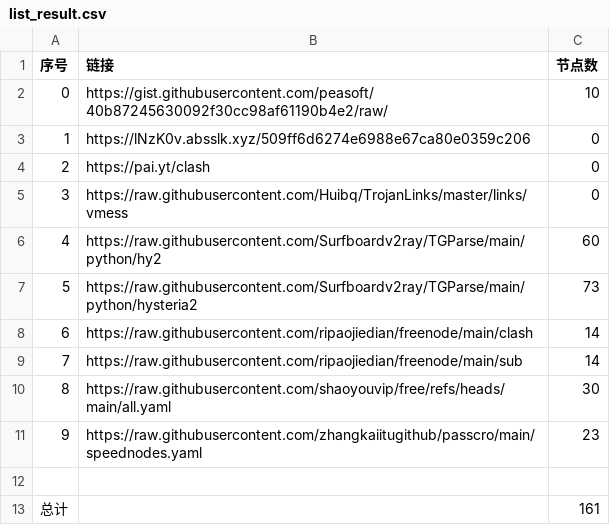
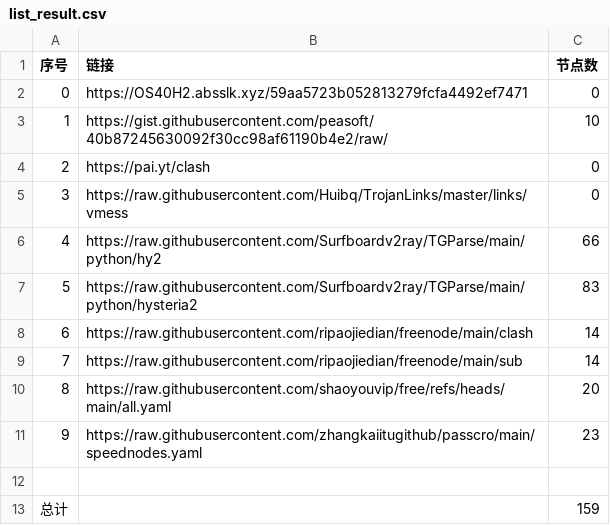
Before and after one commit to n3rddd/NoMoreWalls, a CSV file: list_result.csv, drawn as a sheet.

```diff
--- a/list_result.csv
+++ b/list_result.csv
@@ -1,13 +1,13 @@
 序号,链接,节点数
-0,https://gist.githubusercontent.com/peasoft/40b87245630092f30cc98af61190b4e2/raw/,10
-1,https://lNzK0v.absslk.xyz/509ff6d6274e6988e67ca80e0359c206,0
+0,https://OS40H2.absslk.xyz/59aa5723b052813279fcfa4492ef7471,0
+1,https://gist.githubusercontent.com/peasoft/40b87245630092f30cc98af61190b4e2/raw/,10
 2,https://pai.yt/clash,0
 3,https://raw.githubusercontent.com/Huibq/TrojanLinks/master/links/vmess,0
-4,https://raw.githubusercontent.com/Surfboardv2ray/TGParse/main/python/hy2,60
-5,https://raw.githubusercontent.com/Surfboardv2ray/TGParse/main/python/hysteria2,73
+4,https://raw.githubusercontent.com/Surfboardv2ray/TGParse/main/python/hy2,66
+5,https://raw.githubusercontent.com/Surfboardv2ray/TGParse/main/python/hysteria2,83
 6,https://raw.githubusercontent.com/ripaojiedian/freenode/main/clash,14
 7,https://raw.githubusercontent.com/ripaojiedian/freenode/main/sub,14
-8,https://raw.githubusercontent.com/shaoyouvip/free/refs/heads/main/all.yaml,30
+8,https://raw.githubusercontent.com/shaoyouvip/free/refs/heads/main/all.yaml,20
 9,https://raw.githubusercontent.com/zhangkaiitugithub/passcro/main/speednodes.yaml,23
 
-总计,,161
+总计,,159
```
Also changed, not shown: 25 other files.
